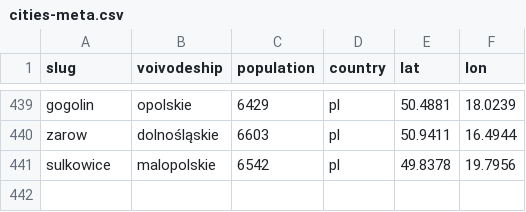
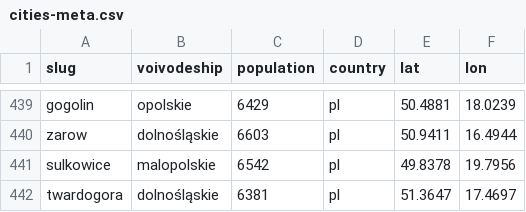
Before and after one commit to patrykorwat/radoskop, a CSV file: data/cities-meta.csv, drawn as a sheet; only a part is shown, gaps mark what is left out; the diff names each change by its address in the sheet, - before the commit and + after, or states it on an @@ line.

Commit message:
twardogora: dodane (FULL, XLSX terminali glosowania bip.twardogora.pl Nefeni — 352 glosow/29 sesji/16 radnych)

```diff
--- a/data/cities-meta.csv
+++ b/data/cities-meta.csv
+row 442: twardogora | dolnośląskie | 6381 | pl | 51.3647 | 17.4697
```
Also changed, not shown: 3 other files.
